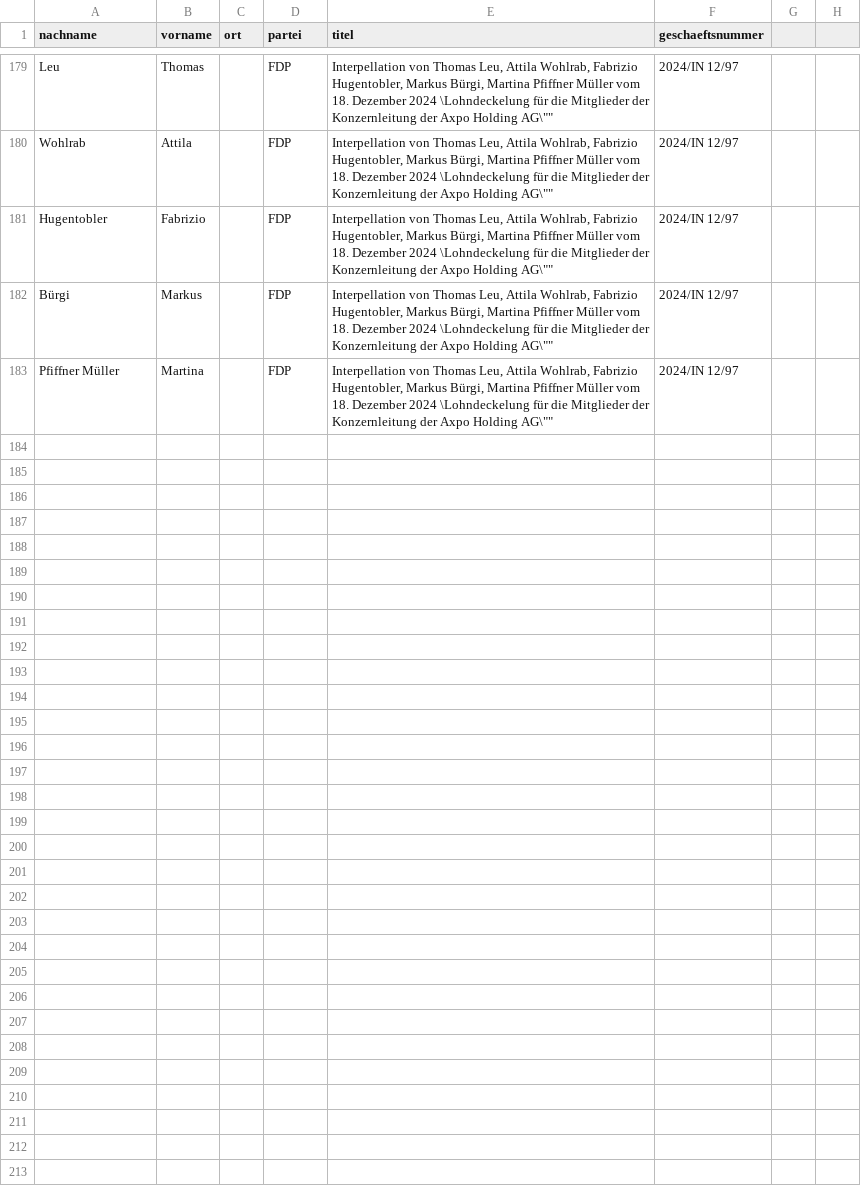
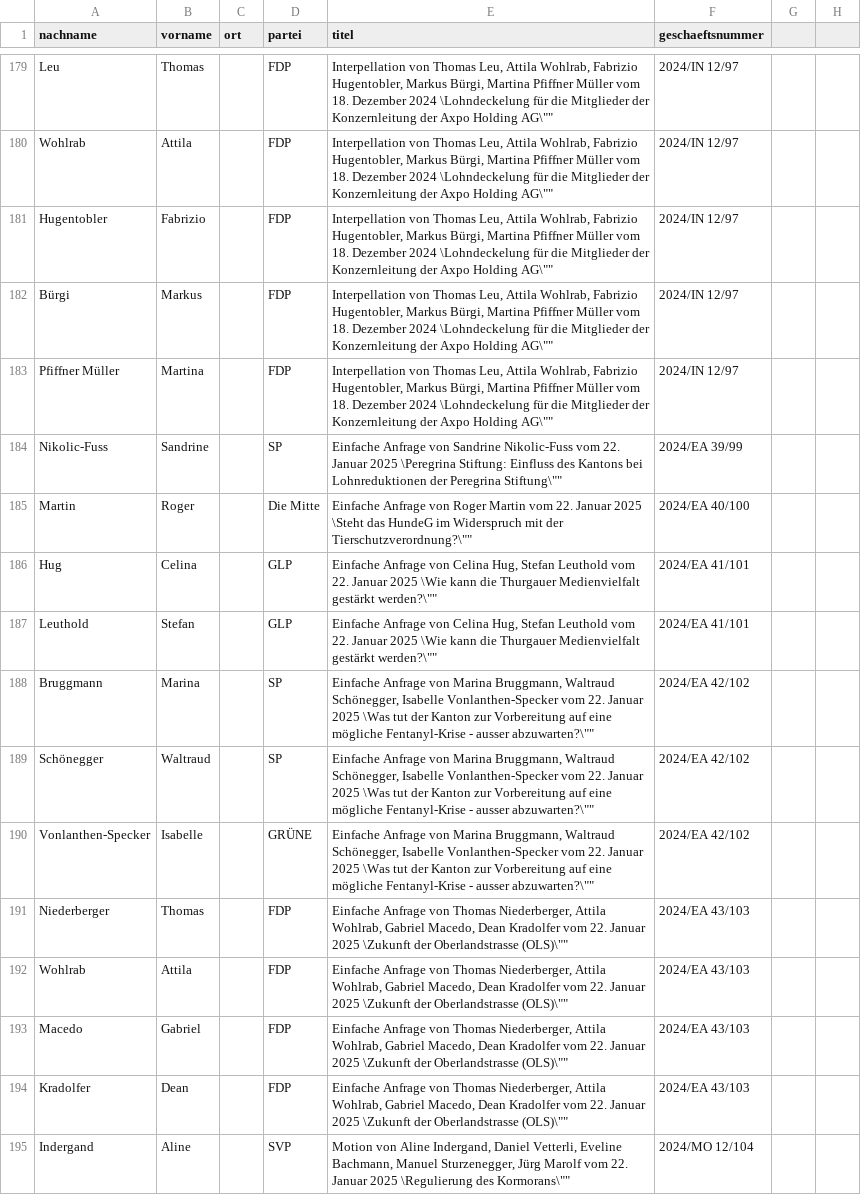
Before and after one commit to ogdtg/vorstossdaten_scrape, a CSV file: vorstoesser.csv, drawn as a sheet; only a part is shown, gaps mark what is left out; the diff covers the shown part only.

```diff
--- a/vorstoesser.csv
+++ b/vorstoesser.csv
@@ -183 +183,13 @@
 "Pfiffner Müller","Martina",,"FDP","Interpellation von Thomas Leu, Attila Wohlrab, Fabrizio Hugentobler, Markus Bürgi, Martina Pfiffner Müller vom 18. Dezember 2024 \"Lohndeckelung für die Mitglieder der Konzernleitung der Axpo Holding AG\"","2024/IN 12/97"
+"Nikolic-Fuss","Sandrine",,"SP","Einfache Anfrage von Sandrine Nikolic-Fuss vom 22. Januar 2025 \"Peregrina Stiftung: Einfluss des Kantons bei Lohnreduktionen der Peregrina Stiftung\"","2024/EA 39/99"
+"Martin","Roger",,"Die Mitte","Einfache Anfrage von Roger Martin vom 22. Januar 2025 \"Steht das HundeG im Widerspruch mit der Tierschutzverordnung?\"","2024/EA 40/100"
+"Hug","Celina",,"GLP","Einfache Anfrage von Celina Hug, Stefan Leuthold vom 22. Januar 2025 \"Wie kann die Thurgauer Medienvielfalt gestärkt werden?\"","2024/EA 41/101"
+"Leuthold","Stefan",,"GLP","Einfache Anfrage von Celina Hug, Stefan Leuthold vom 22. Januar 2025 \"Wie kann die Thurgauer Medienvielfalt gestärkt werden?\"","2024/EA 41/101"
+"Bruggmann","Marina",,"SP","Einfache Anfrage von Marina Bruggmann, Waltraud Schönegger, Isabelle Vonlanthen-Specker vom 22. Januar 2025 \"Was tut der Kanton zur Vorbereitung auf eine mögliche Fentanyl-Krise - ausser abzuwarten?\"","2024/EA 42/102"
+"Schönegger","Waltraud",,"SP","Einfache Anfrage von Marina Bruggmann, Waltraud Schönegger, Isabelle Vonlanthen-Specker vom 22. Januar 2025 \"Was tut der Kanton zur Vorbereitung auf eine mögliche Fentanyl-Krise - ausser abzuwarten?\"","2024/EA 42/102"
+"Vonlanthen-Specker","Isabelle",,"GRÜNE","Einfache Anfrage von Marina Bruggmann, Waltraud Schönegger, Isabelle Vonlanthen-Specker vom 22. Januar 2025 \"Was tut der Kanton zur Vorbereitung auf eine mögliche Fentanyl-Krise - ausser abzuwarten?\"","2024/EA 42/102"
+"Niederberger","Thomas",,"FDP","Einfache Anfrage von Thomas Niederberger, Attila Wohlrab, Gabriel Macedo, Dean Kradolfer vom 22. Januar 2025 \"Zukunft der Oberlandstrasse (OLS)\"","2024/EA 43/103"
+"Wohlrab","Attila",,"FDP","Einfache Anfrage von Thomas Niederberger, Attila Wohlrab, Gabriel Macedo, Dean Kradolfer vom 22. Januar 2025 \"Zukunft der Oberlandstrasse (OLS)\"","2024/EA 43/103"
+"Macedo","Gabriel",,"FDP","Einfache Anfrage von Thomas Niederberger, Attila Wohlrab, Gabriel Macedo, Dean Kradolfer vom 22. Januar 2025 \"Zukunft der Oberlandstrasse (OLS)\"","2024/EA 43/103"
+"Kradolfer","Dean",,"FDP","Einfache Anfrage von Thomas Niederberger, Attila Wohlrab, Gabriel Macedo, Dean Kradolfer vom 22. Januar 2025 \"Zukunft der Oberlandstrasse (OLS)\"","2024/EA 43/103"
+"Indergand","Aline",,"SVP","Motion von Aline Indergand, Daniel Vetterli, Eveline Bachmann, Manuel Sturzenegger, Jürg Marolf vom 22. Januar 2025 \"Regulierung des Kormorans\"","2024/MO 12/104"
```
Also changed, not shown: 11 added rows elsewhere in this file, geschaefte.csv, 2 other files.
